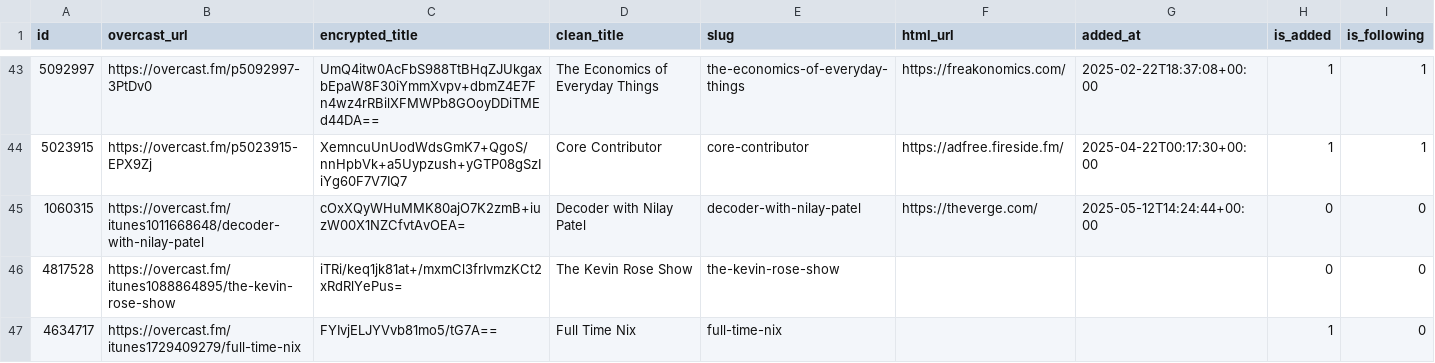
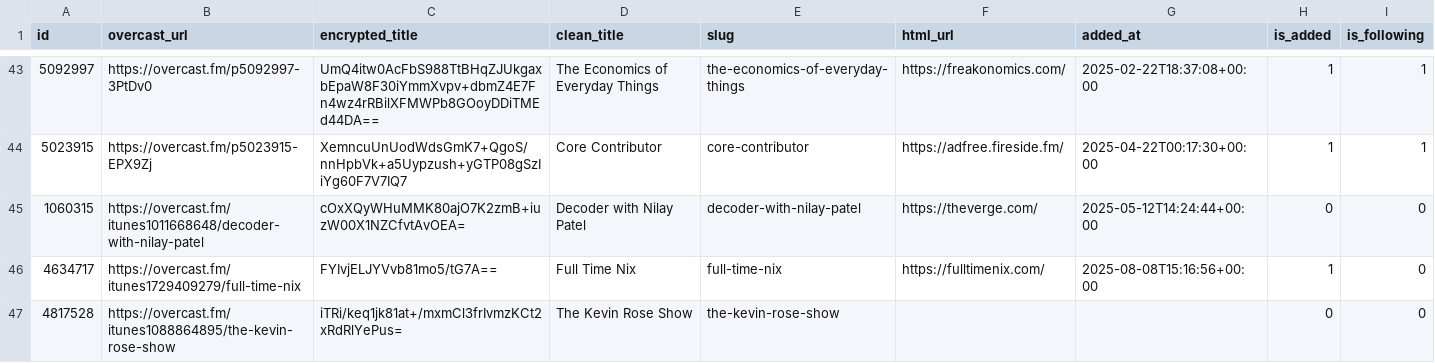
Before and after one commit to josh/overcast-data, a CSV file: feeds.csv, drawn as a sheet; only a part is shown, gaps mark what is left out.

```diff
--- a/feeds.csv
+++ b/feeds.csv
@@ -45,3 +45,3 @@ id,overcast_url,encrypted_title,clean_title,slug,html_url,added_at,is_added,is_f
 1060315,https://overcast.fm/itunes1011668648/decoder-with-nilay-patel,cOxXQyWHuMMK80ajO7K2zmB+iuzW00X1NZCfvtAvOEA=,Decoder with Nilay Patel,decoder-with-nilay-patel,https://theverge.com/,2025-05-12T14:24:44+00:00,0,0
+4634717,https://overcast.fm/itunes1729409279/full-time-nix,FYIvjELJYVvb81mo5/tG7A==,Full Time Nix,full-time-nix,https://fulltimenix.com/,2025-08-08T15:16:56+00:00,1,0
 4817528,https://overcast.fm/itunes1088864895/the-kevin-rose-show,iTRi/keq1jk81at+/mxmCl3frIvmzKCt2xRdRlYePus=,The Kevin Rose Show,the-kevin-rose-show,,,0,0
-4634717,https://overcast.fm/itunes1729409279/full-time-nix,FYIvjELJYVvb81mo5/tG7A==,Full Time Nix,full-time-nix,,,1,0
```
